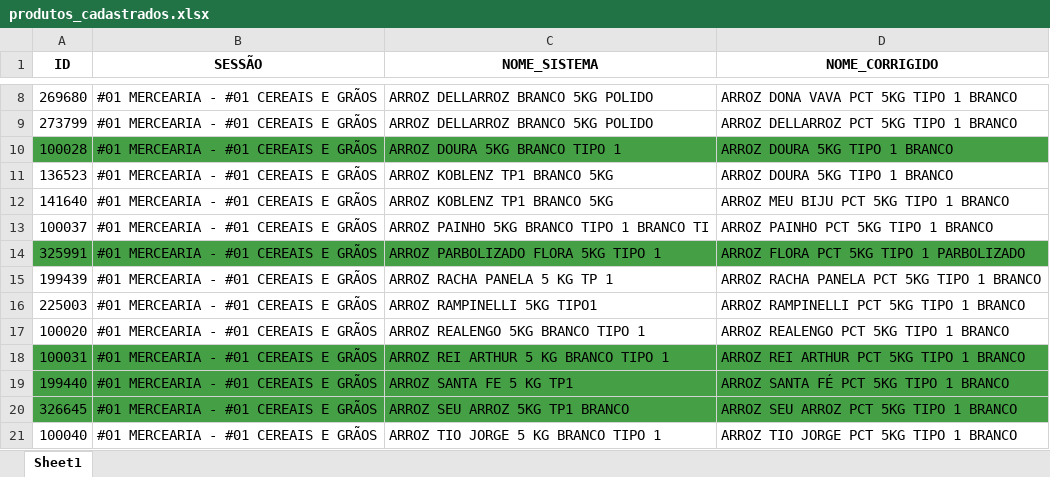
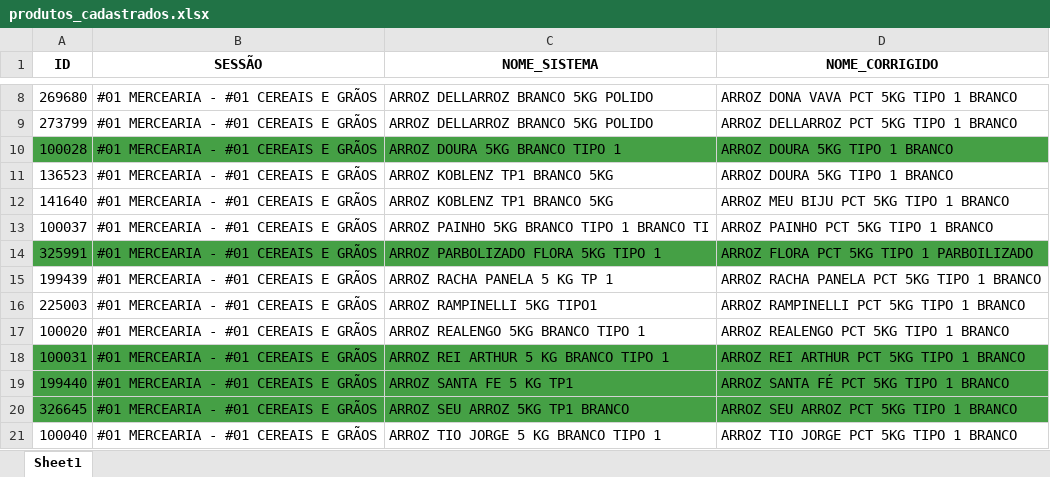
Before and after one commit to geisson/automacao_giro_ofertas, an Excel workbook: produtos_cadastrados.xlsx, sheet Sheet1, drawn as a sheet; only a part is shown, gaps mark what is left out; values as stored, in another font and other column widths than the file's, no borders; the diff names each change by its address in the sheet, - before the commit and + after, or states it on an @@ line.

Commit message:
ADD

```diff
--- a/produtos_cadastrados.xlsx (sheet Sheet1)
+++ b/produtos_cadastrados.xlsx (sheet Sheet1)
-D14 (NOME_CORRIGIDO): ARROZ FLORA PCT 5KG TIPO 1 PARBOLIZADO
+D14 (NOME_CORRIGIDO): ARROZ FLORA PCT 5KG TIPO 1 PARBOILIZADO
```
